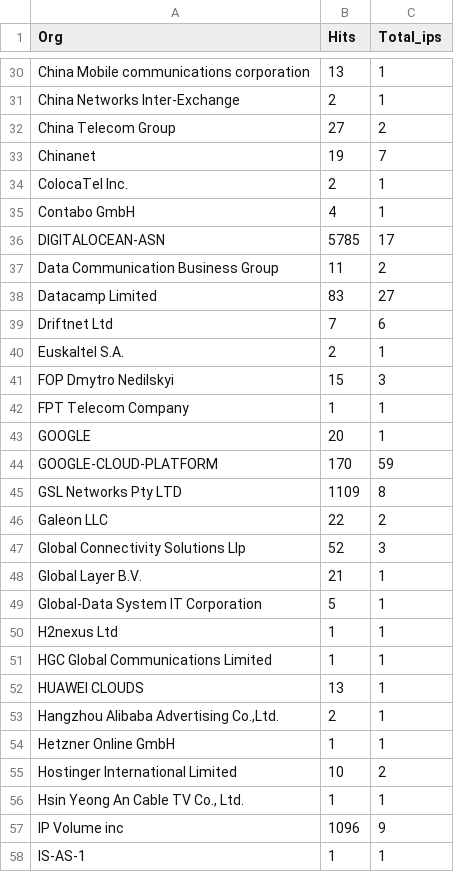
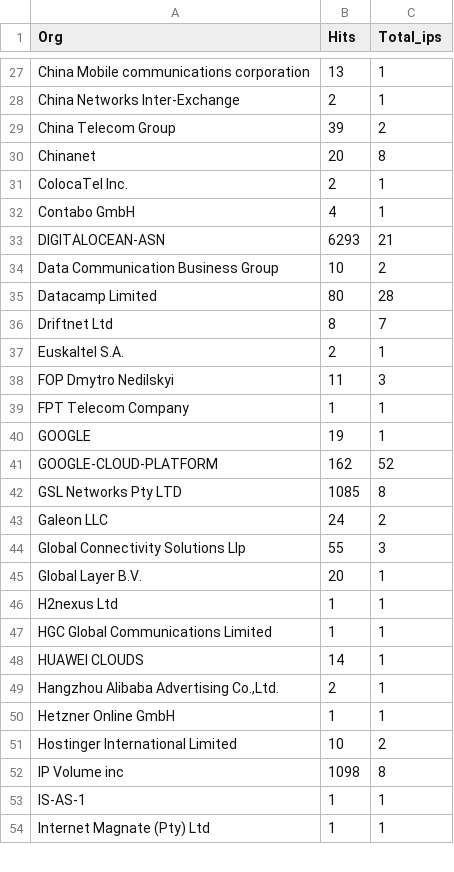
Before and after one commit to ademskey/Honeypot_Attack_Characterization_Data_Engine, a CSV file: web_app/data/hourly_data/company_hits.csv, drawn as a sheet; only a part is shown, gaps mark what is left out; the diff covers the shown part only.

```diff
--- a/web_app/data/hourly_data/company_hits.csv
+++ b/web_app/data/hourly_data/company_hits.csv
@@ -31,23 +28,22 @@ China Mobile communications corporation,13,1
 China Networks Inter-Exchange,2,1
-China Telecom Group,27,2
-Chinanet,19,7
+China Telecom Group,39,2
+Chinanet,20,8
 ColocaTel Inc.,2,1
 Contabo GmbH,4,1
-DIGITALOCEAN-ASN,5785,17
-Data Communication Business Group,11,2
-Datacamp Limited,83,27
-Driftnet Ltd,7,6
+DIGITALOCEAN-ASN,6293,21
+Data Communication Business Group,10,2
+Datacamp Limited,80,28
+Driftnet Ltd,8,7
 Euskaltel S.A.,2,1
-FOP Dmytro Nedilskyi,15,3
+FOP Dmytro Nedilskyi,11,3
 FPT Telecom Company,1,1
-GOOGLE,20,1
-GOOGLE-CLOUD-PLATFORM,170,59
-GSL Networks Pty LTD,1109,8
-Galeon LLC,22,2
-Global Connectivity Solutions Llp,52,3
-Global Layer B.V.,21,1
-Global-Data System IT Corporation,5,1
+GOOGLE,19,1
+GOOGLE-CLOUD-PLATFORM,162,52
+GSL Networks Pty LTD,1085,8
+Galeon LLC,24,2
+Global Connectivity Solutions Llp,55,3
+Global Layer B.V.,20,1
 H2nexus Ltd,1,1
 HGC Global Communications Limited,1,1
-HUAWEI CLOUDS,13,1
+HUAWEI CLOUDS,14,1
 "Hangzhou Alibaba Advertising Co.,Ltd.",2,1
@@ -55,4 +51,4 @@ Hetzner Online GmbH,1,1
 Hostinger International Limited,10,2
-"Hsin Yeong An Cable TV Co., Ltd.",1,1
-IP Volume inc,1096,9
+IP Volume inc,1098,8
 IS-AS-1,1,1
+Internet Magnate (Pty) Ltd,1,1
```
Also changed, not shown: 1 added row, 8 removed rows and 64 edited cells elsewhere in this file, web_app/data/historical_data/company_hits.csv, web_app/data/historical_data/destport_hits.csv, 7 other files.
